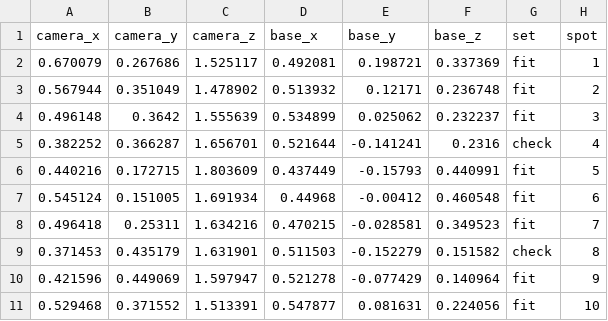
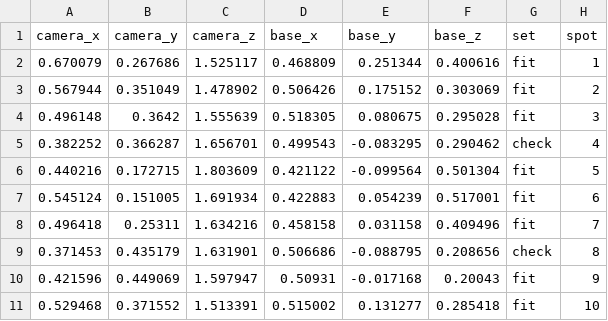
Before and after one commit to cmu-ri-mrsd28-shared/robot-autonomy-project, a CSV file: calibration/camera_to_base_pairs.csv, drawn as a sheet; only a part is shown; the diff covers the shown part only.

Commit message:
fixed minor calibration error

```diff
--- a/calibration/camera_to_base_pairs.csv
+++ b/calibration/camera_to_base_pairs.csv
@@ -1,11 +1,11 @@
 camera_x,camera_y,camera_z,base_x,base_y,base_z,set,spot
-0.670079,0.267686,1.525117,0.492081,0.198721,0.337369,fit,1
-0.567944,0.351049,1.478902,0.513932,0.12171,0.236748,fit,2
-0.496148,0.3642,1.555639,0.534899,0.025062,0.232237,fit,3
-0.382252,0.366287,1.656701,0.521644,-0.141241,0.2316,check,4
-0.440216,0.172715,1.803609,0.437449,-0.15793,0.440991,fit,5
-0.545124,0.151005,1.691934,0.44968,-0.00412,0.460548,fit,6
-0.496418,0.25311,1.634216,0.470215,-0.028581,0.349523,fit,7
-0.371453,0.435179,1.631901,0.511503,-0.152279,0.151582,check,8
-0.421596,0.449069,1.597947,0.521278,-0.077429,0.140964,fit,9
-0.529468,0.371552,1.513391,0.547877,0.081631,0.224056,fit,10
+0.670079,0.267686,1.525117,0.468809,0.251344,0.400616,fit,1
+0.567944,0.351049,1.478902,0.506426,0.175152,0.303069,fit,2
+0.496148,0.3642,1.555639,0.518305,0.080675,0.295028,fit,3
+0.382252,0.366287,1.656701,0.499543,-0.083295,0.290462,check,4
+0.440216,0.172715,1.803609,0.421122,-0.099564,0.501304,fit,5
+0.545124,0.151005,1.691934,0.422883,0.054239,0.517001,fit,6
+0.496418,0.25311,1.634216,0.458158,0.031158,0.409496,fit,7
+0.371453,0.435179,1.631901,0.506686,-0.088795,0.208656,check,8
+0.421596,0.449069,1.597947,0.50931,-0.017168,0.20043,fit,9
+0.529468,0.371552,1.513391,0.515002,0.131277,0.285418,fit,10
```
Also changed, not shown: 1 removed row and 32 edited cells elsewhere in this file, 4 other files.
